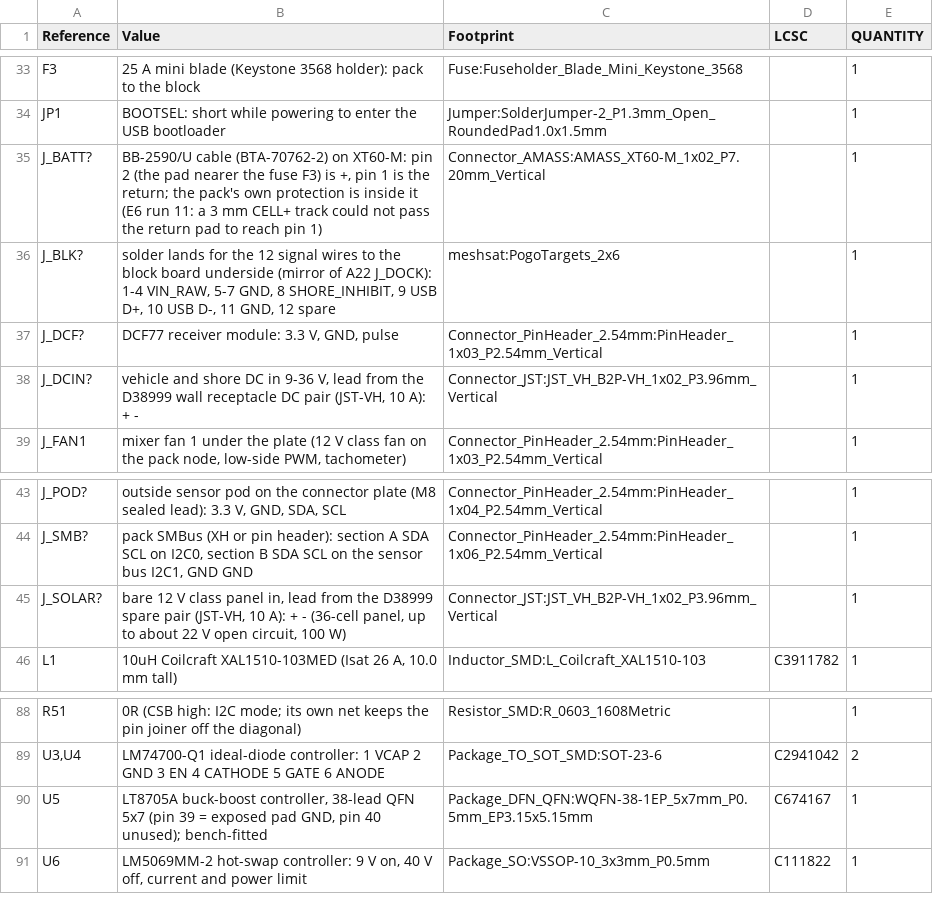
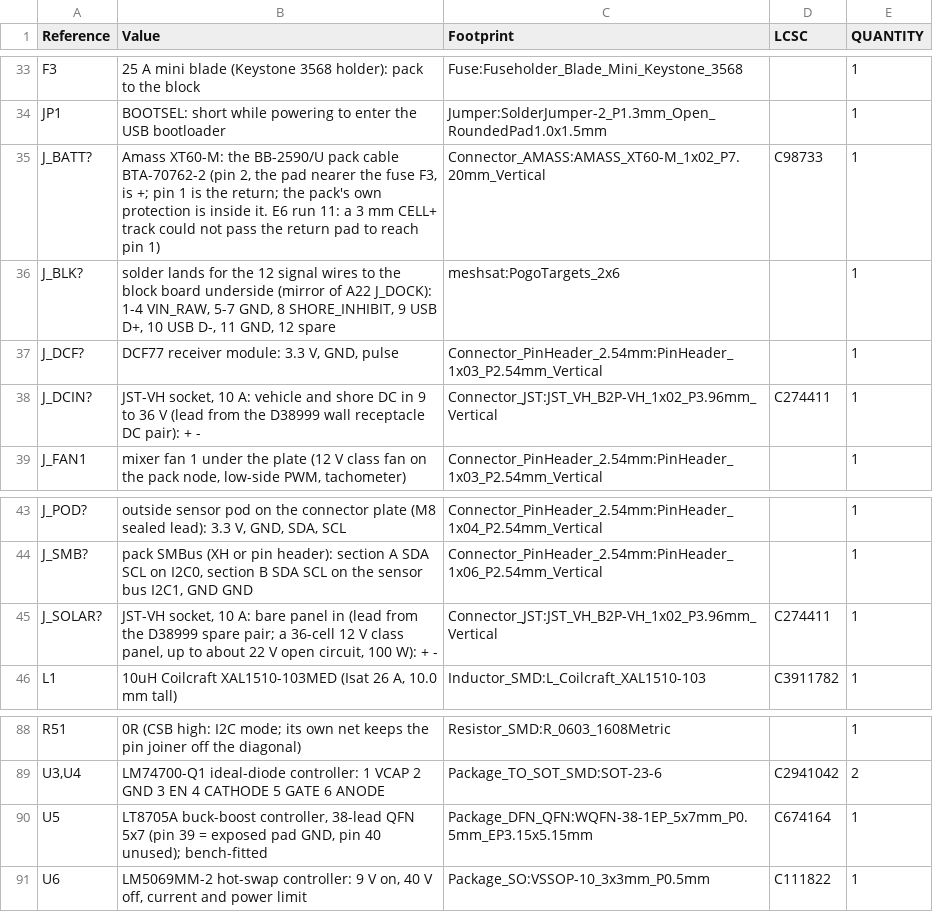
Before and after one commit to meshsat/meshsat-fieldkit, a CSV file: v2/release/revA/boards/meshsat-pcb-e-revA-E7/pcb-e1-dock-bom-full.csv, drawn as a sheet; only a part is shown, gaps mark what is left out.

```diff
--- a/v2/release/revA/boards/meshsat-pcb-e-revA-E7/pcb-e1-dock-bom-full.csv
+++ b/v2/release/revA/boards/meshsat-pcb-e-revA-E7/pcb-e1-dock-bom-full.csv
@@ -34,6 +34,6 @@
 "JP1","BOOTSEL: short while powering to enter the USB bootloader","Jumper:SolderJumper-2_P1.3mm_Open_RoundedPad1.0x1.5mm","","1"
-"J_BATT?","BB-2590/U cable (BTA-70762-2) on XT60-M: pin 2 (the pad nearer the fuse F3) is +, pin 1 is the return; the pack's own protection is inside it (E6 run 11: a 3 mm CELL+ track could not pass the return pad to reach pin 1)","Connector_AMASS:AMASS_XT60-M_1x02_P7.20mm_Vertical","","1"
+"J_BATT?","Amass XT60-M: the BB-2590/U pack cable BTA-70762-2 (pin 2, the pad nearer the fuse F3, is +; pin 1 is the return; the pack's own protection is inside it. E6 run 11: a 3 mm CELL+ track could not pass the return pad to reach pin 1)","Connector_AMASS:AMASS_XT60-M_1x02_P7.20mm_Vertical","C98733","1"
 "J_BLK?","solder lands for the 12 signal wires to the block board underside (mirror of A22 J_DOCK): 1-4 VIN_RAW, 5-7 GND, 8 SHORE_INHIBIT, 9 USB D+, 10 USB D-, 11 GND, 12 spare","meshsat:PogoTargets_2x6","","1"
 "J_DCF?","DCF77 receiver module: 3.3 V, GND, pulse","Connector_PinHeader_2.54mm:PinHeader_1x03_P2.54mm_Vertical","","1"
-"J_DCIN?","vehicle and shore DC in 9-36 V, lead from the D38999 wall receptacle DC pair (JST-VH, 10 A): + -","Connector_JST:JST_VH_B2P-VH_1x02_P3.96mm_Vertical","","1"
+"J_DCIN?","JST-VH socket, 10 A: vehicle and shore DC in 9 to 36 V (lead from the D38999 wall receptacle DC pair): + -","Connector_JST:JST_VH_B2P-VH_1x02_P3.96mm_Vertical","C274411","1"
 "J_FAN1","mixer fan 1 under the plate (12 V class fan on the pack node, low-side PWM, tachometer)","Connector_PinHeader_2.54mm:PinHeader_1x03_P2.54mm_Vertical","","1"
@@ -44,3 +44,3 @@
 "J_SMB?","pack SMBus (XH or pin header): section A SDA SCL on I2C0, section B SDA SCL on the sensor bus I2C1, GND GND","Connector_PinHeader_2.54mm:PinHeader_1x06_P2.54mm_Vertical","","1"
-"J_SOLAR?","bare 12 V class panel in, lead from the D38999 spare pair (JST-VH, 10 A): + - (36-cell panel, up to about 22 V open circuit, 100 W)","Connector_JST:JST_VH_B2P-VH_1x02_P3.96mm_Vertical","","1"
+"J_SOLAR?","JST-VH socket, 10 A: bare panel in (lead from the D38999 spare pair; a 36-cell 12 V class panel, up to about 22 V open circuit, 100 W): + -","Connector_JST:JST_VH_B2P-VH_1x02_P3.96mm_Vertical","C274411","1"
 "L1","10uH Coilcraft XAL1510-103MED (Isat 26 A, 10.0 mm tall)","Inductor_SMD:L_Coilcraft_XAL1510-103","C3911782","1"
@@ -89,3 +89,3 @@
 "U3,U4","LM74700-Q1 ideal-diode controller: 1 VCAP 2 GND 3 EN 4 CATHODE 5 GATE 6 ANODE","Package_TO_SOT_SMD:SOT-23-6","C2941042","2"
-"U5","LT8705A buck-boost controller, 38-lead QFN 5x7 (pin 39 = exposed pad GND, pin 40 unused); bench-fitted","Package_DFN_QFN:WQFN-38-1EP_5x7mm_P0.5mm_EP3.15x5.15mm","C674167","1"
+"U5","LT8705A buck-boost controller, 38-lead QFN 5x7 (pin 39 = exposed pad GND, pin 40 unused); bench-fitted","Package_DFN_QFN:WQFN-38-1EP_5x7mm_P0.5mm_EP3.15x5.15mm","C674164","1"
 "U6","LM5069MM-2 hot-swap controller: 9 V on, 40 V off, current and power limit","Package_SO:VSSOP-10_3x3mm_P0.5mm","C111822","1"
```
Also changed, not shown: v2/release/revA/boards/meshsat-pcb-a-revA-A24/pcb-a-power-bom-full.csv, v2/release/revA/boards/meshsat-pcb-a-revA-A24/pcb-a-power-bom.csv, 33 other files.
